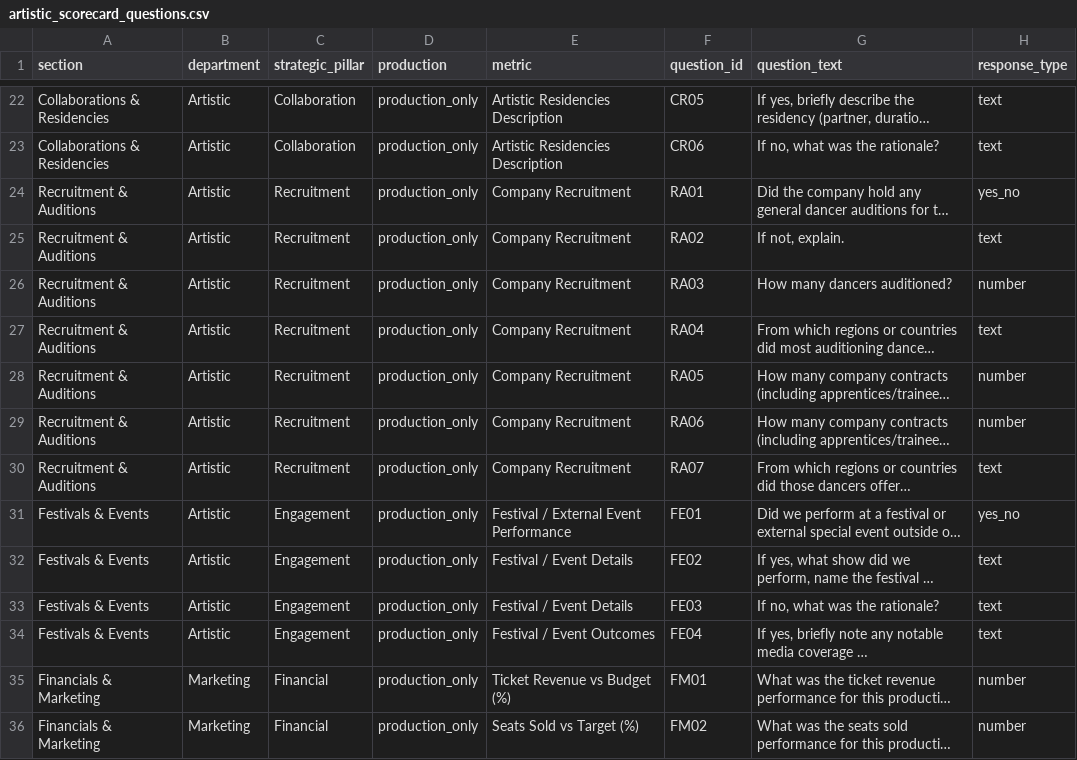
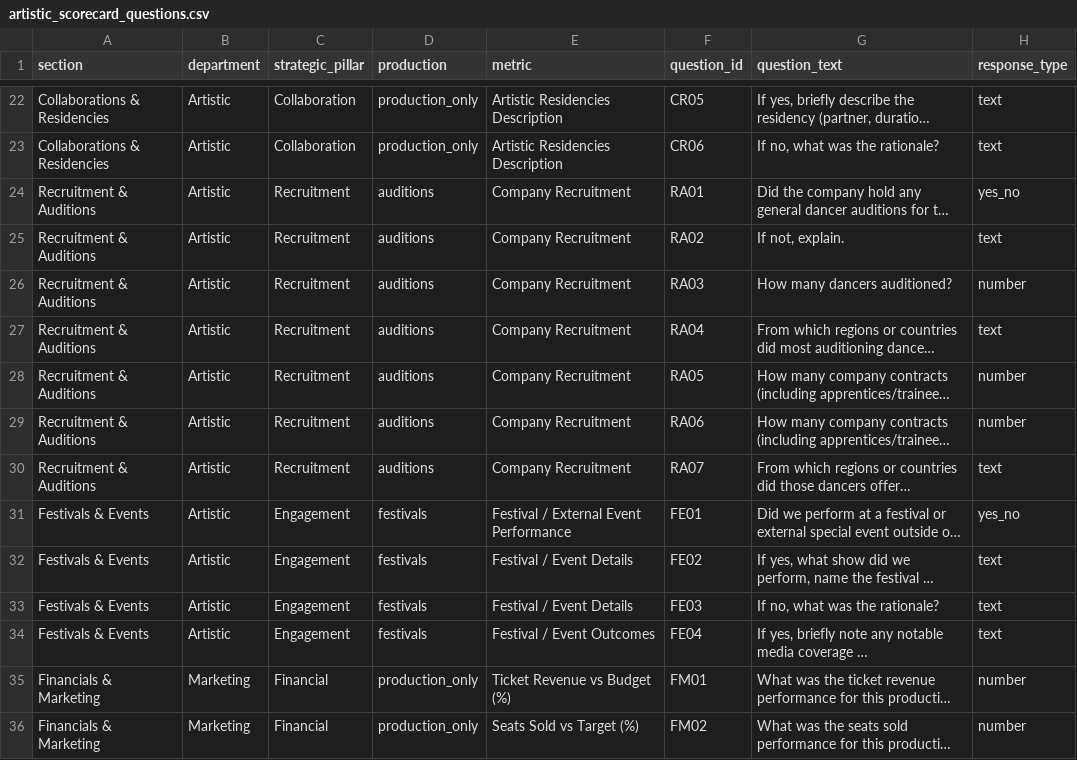
Before and after one commit to chrisrobingeorge-ai/scorecard, a CSV file: data/artistic_scorecard_questions.csv, drawn as a sheet; only a part is shown, gaps mark what is left out; long unchanged cells end in …; the diff names each change by its address in the sheet, - before the commit and + after, or states it on an @@ line.

Commit message:
Update artistic scorecard questions with new sections

```diff
--- a/data/artistic_scorecard_questions.csv
+++ b/data/artistic_scorecard_questions.csv
-D24:D30 (production): production_only
+D24:D30 (production): auditions
-D31:D34 (production): production_only
+D31:D34 (production): festivals
```
